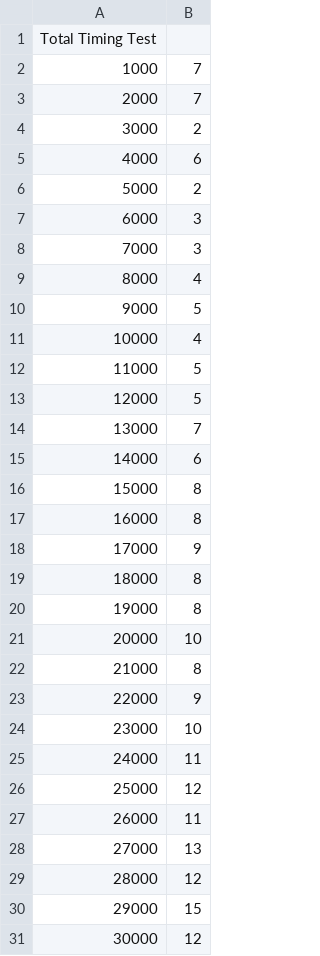
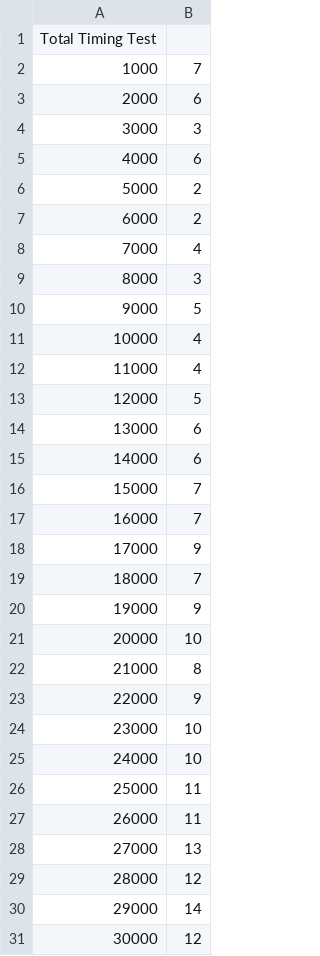
Before and after one commit to cakenggt/palindromic-rolling-string-hash, a CSV file: timingTestResult.csv, drawn as a sheet; only a part is shown; the diff covers the shown part only.

```diff
--- a/timingTestResult.csv
+++ b/timingTestResult.csv
@@ -2,20 +2,20 @@ Total Timing Test
 1000,7
-2000,7
-3000,2
+2000,6
+3000,3
 4000,6
 5000,2
-6000,3
-7000,3
-8000,4
+6000,2
+7000,4
+8000,3
 9000,5
 10000,4
-11000,5
+11000,4
 12000,5
-13000,7
+13000,6
 14000,6
-15000,8
-16000,8
+15000,7
+16000,7
 17000,9
-18000,8
-19000,8
+18000,7
+19000,9
 20000,10
@@ -24,4 +24,4 @@ Total Timing Test
 23000,10
-24000,11
-25000,12
+24000,10
+25000,11
 26000,11
@@ -29,3 +29,3 @@ Total Timing Test
 28000,12
-29000,15
+29000,14
 30000,12
```
Also changed, not shown: 149 edited cells elsewhere in this file, 1 other file.
